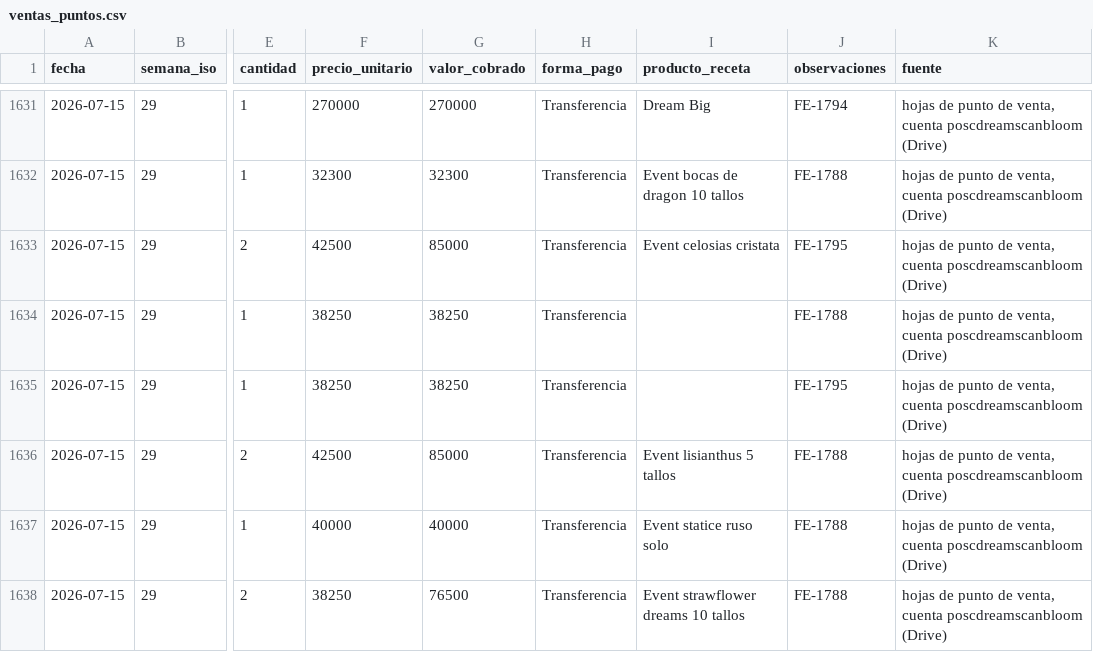
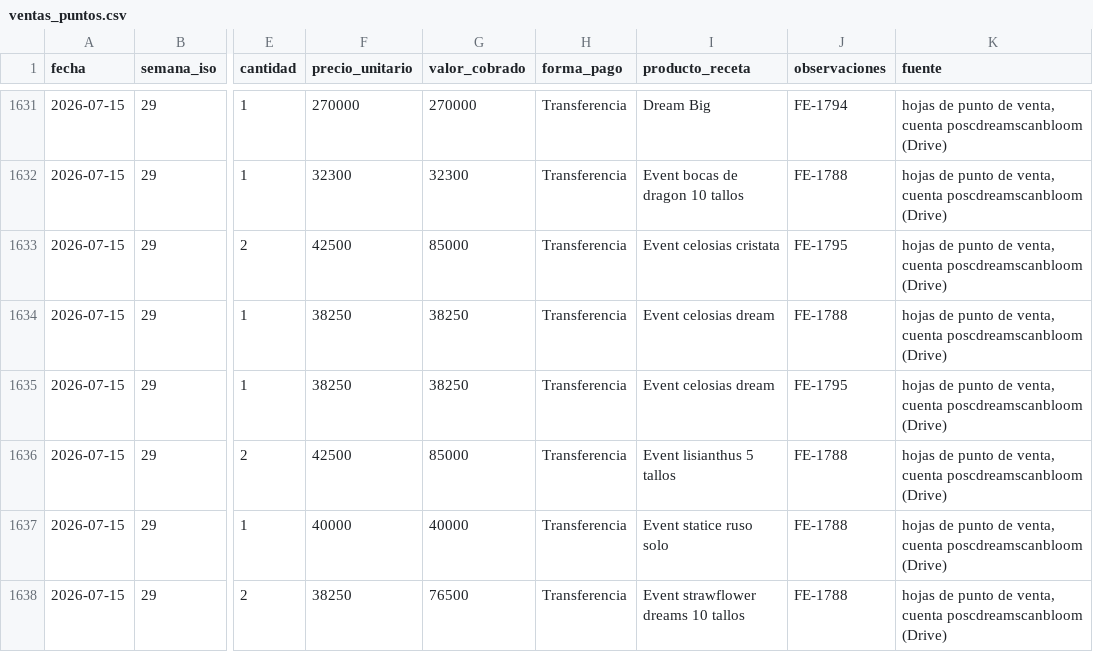
Before and after one commit to vanessakosa/operaciones-planificacion-siembra-dcb, a CSV file: 07-datos/ventas_puntos.csv, drawn as a sheet; only a part is shown, gaps mark what is left out; the diff covers the shown part only; the diff names each change by its address in the sheet, - before the commit and + after, or states it on an @@ line.

```diff
--- a/07-datos/ventas_puntos.csv
+++ b/07-datos/ventas_puntos.csv
-I1634:I1635 (producto_receta): (empty)
+I1634:I1635 (producto_receta): Event celosias dream
```
Also changed, not shown: 124 edited cells elsewhere in this file, 07-datos/formulas_productos_bouquets.csv.
